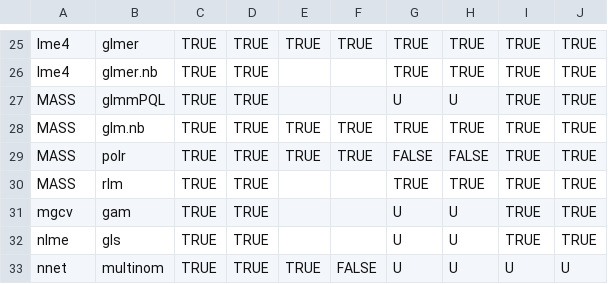
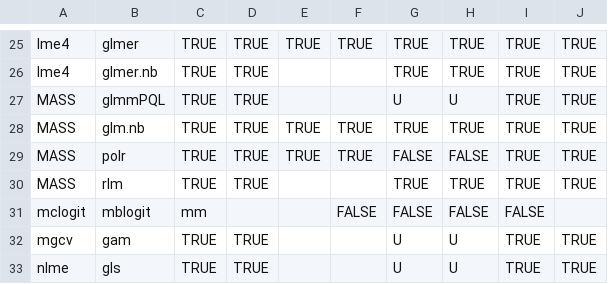
Before and after one commit to vincentarelbundock/marginaleffects, a CSV file: data-raw/supported_models.csv, drawn as a sheet; only a part is shown, gaps mark what is left out; the shorter side is filled out with more unchanged rows; the diff names each change by its address in the sheet, - before the commit and + after, or states it on an @@ line.

Commit message:
Support: mclogit::mblogit

```diff
--- a/data-raw/supported_models.csv
+++ b/data-raw/supported_models.csv
+row 31: mclogit | mblogit | mm |  |  | FALSE | FALSE | FALSE | FALSE
```
Also changed, not shown: 9 other files.
